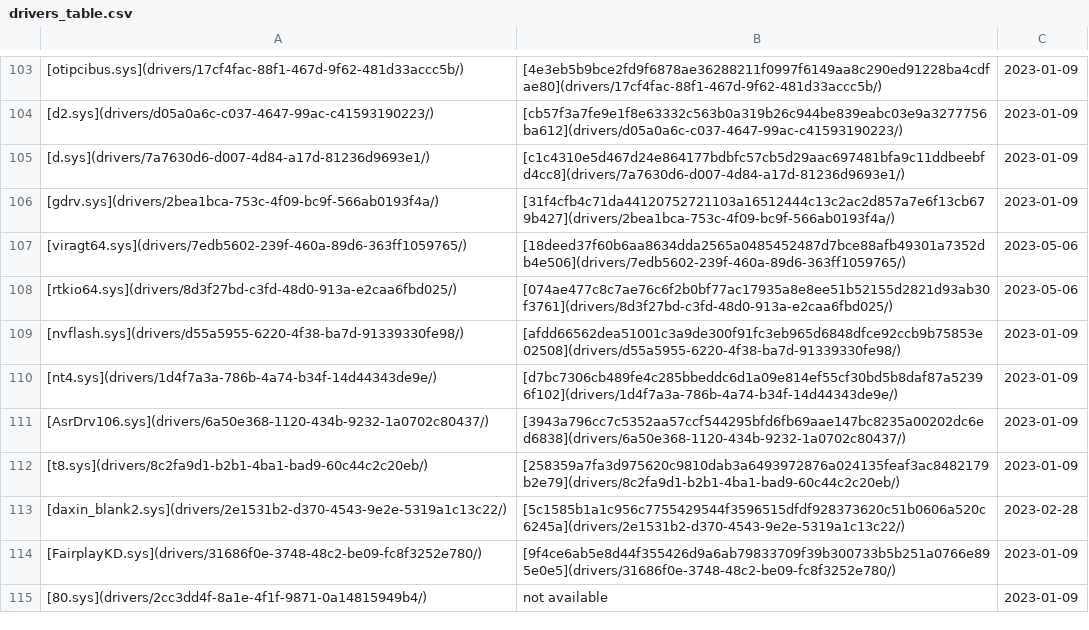
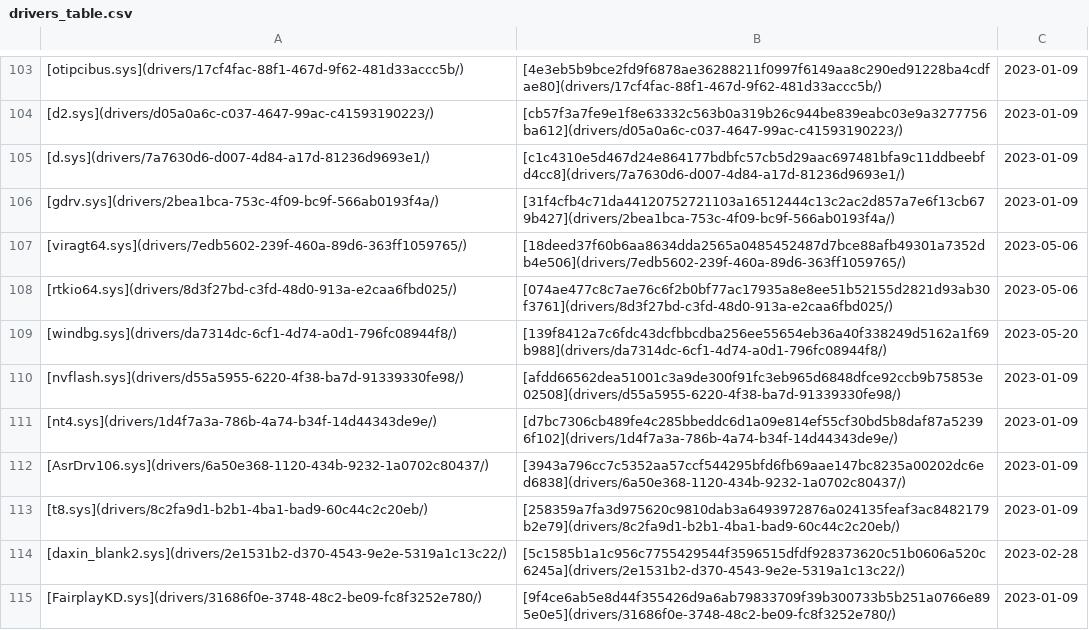
Before and after one commit to magicsword-io/LOLDrivers, a CSV file: loldrivers.io/content/drivers_table.csv, drawn as a sheet; only a part is shown, gaps mark what is left out; the shorter side is filled out with more unchanged rows.

```diff
--- a/loldrivers.io/content/drivers_table.csv
+++ b/loldrivers.io/content/drivers_table.csv
@@ -108,2 +108,3 @@
 [rtkio64.sys](drivers/8d3f27bd-c3fd-48d0-913a-e2caa6fbd025/),[074ae477c8c7ae76c6f2b0bf77ac17935a8e8ee51b52155d2821d93ab30f3761](drivers/8d3f27bd-c3fd-48d0-913a-e2caa6fbd025/),2023-05-06
+[windbg.sys](drivers/da7314dc-6cf1-4d74-a0d1-796fc08944f8/),[139f8412a7c6fdc43dcfbbcdba256ee55654eb36a40f338249d5162a1f69b988](drivers/da7314dc-6cf1-4d74-a0d1-796fc08944f8/),2023-05-20
 [nvflash.sys](drivers/d55a5955-6220-4f38-ba7d-91339330fe98/),[afdd66562dea51001c3a9de300f91fc3eb965d6848dfce92ccb9b75853e02508](drivers/d55a5955-6220-4f38-ba7d-91339330fe98/),2023-01-09
```
Also changed, not shown: loldrivers.io/content/api/drivers.csv, 13 other files.
